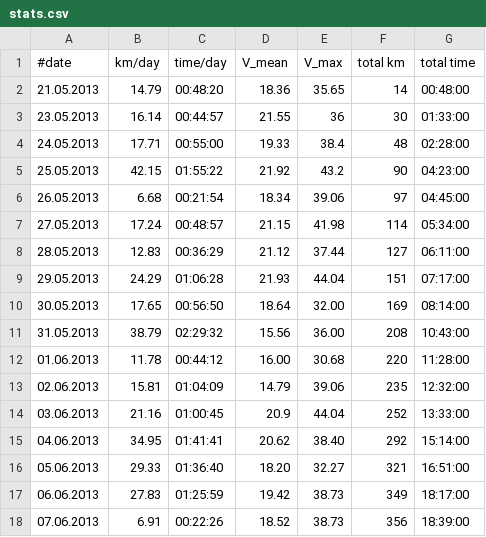
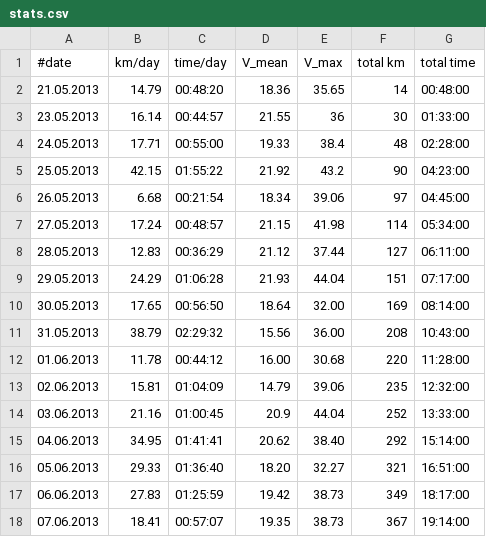
Before and after one commit to hamburger1984/fahrrad, a CSV file: stats.csv, drawn as a sheet.

Commit message:
..

```diff
--- a/stats.csv
+++ b/stats.csv
@@ -17,2 +17,2 @@
 06.06.2013;27.83;01:25:59;19.42;38.73;349;18:17:00
-07.06.2013;6.91;00:22:26;18.52;38.73;356;18:39:00
+07.06.2013;18.41;00:57:07;19.35;38.73;367;19:14:00
```
